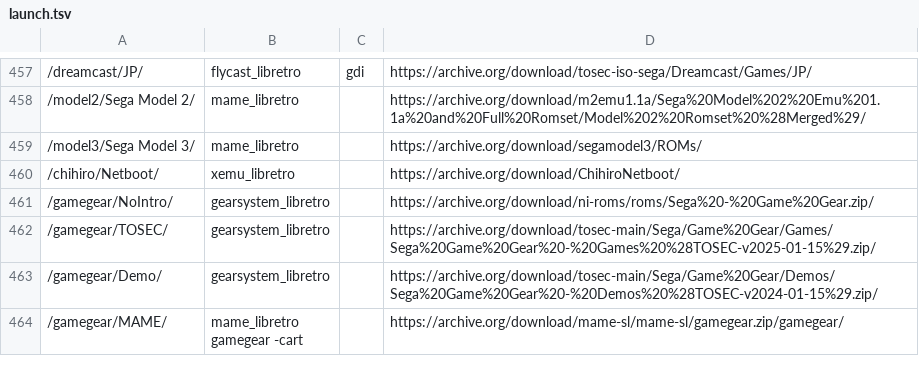
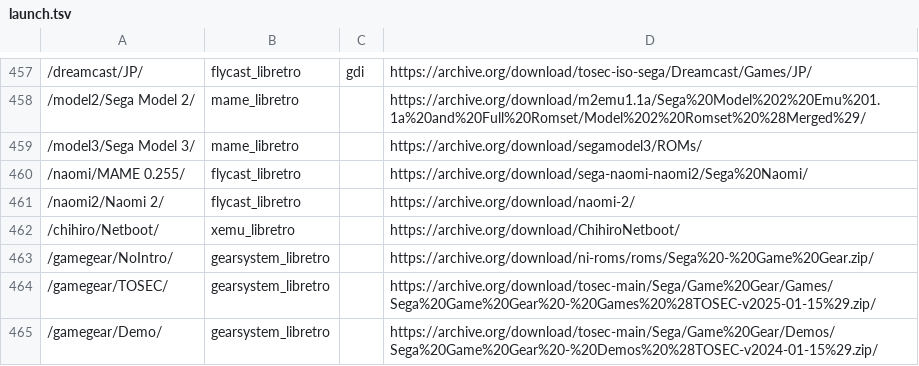
Before and after one commit to WizzardSK/wizzardsk.github.io, a TSV file: launch.tsv, drawn as a sheet; only a part is shown, gaps mark what is left out; the shorter side is filled out with more unchanged rows; the diff names each change by its address in the sheet, - before the commit and + after, or states it on an @@ line.

```diff
--- a/launch.tsv
+++ b/launch.tsv
+row 460: /naomi/MAME 0.255/ | flycast_libretro |  | https://archive.org/download/sega-naomi-naomi2/Sega%20Naomi/
+row 461: /naomi2/Naomi 2/ | flycast_libretro |  | https://archive.org/download/naomi-2/
```
Also changed, not shown: 13 other files.
